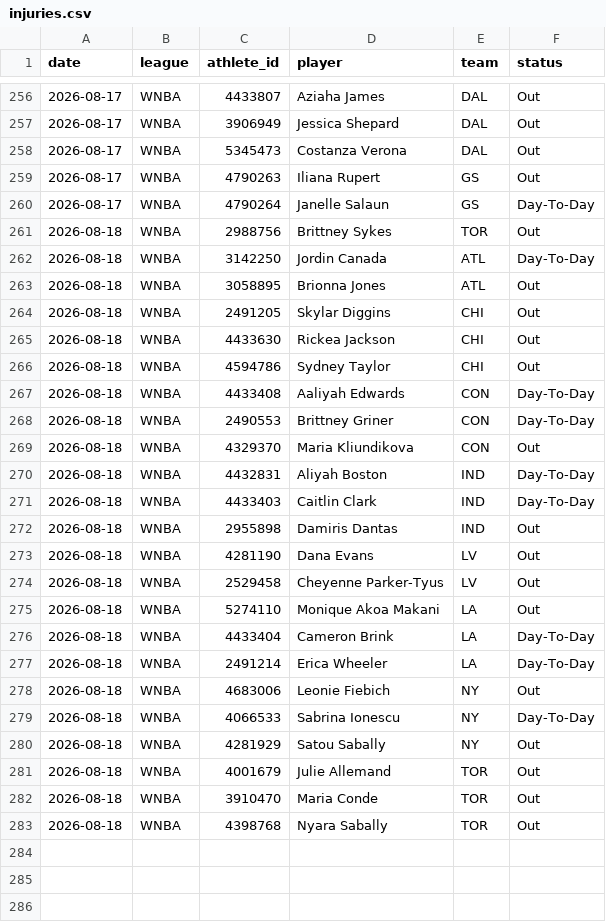
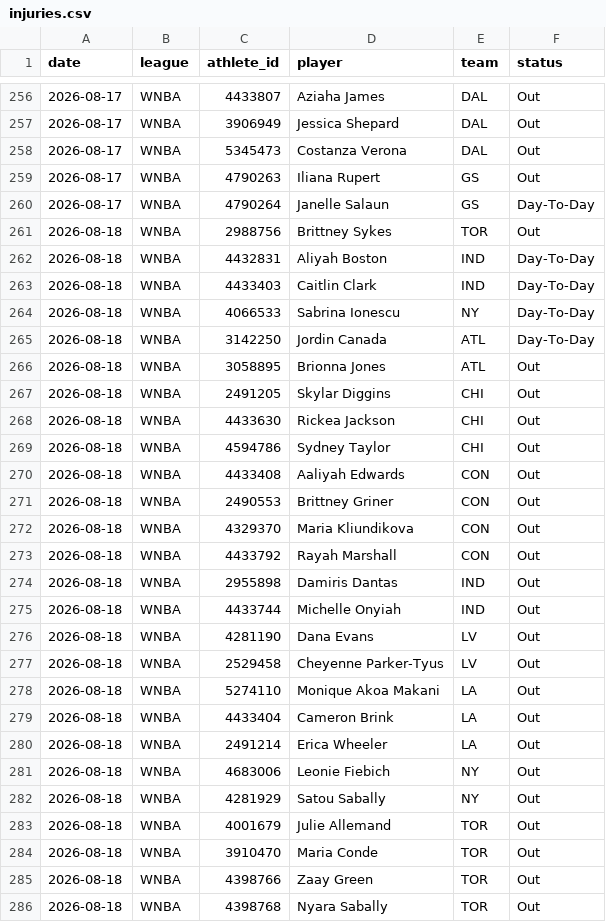
Before and after one commit to azcal/mbm-props, a CSV file: logs/injuries.csv, drawn as a sheet; only a part is shown, gaps mark what is left out.

```diff
--- a/logs/injuries.csv
+++ b/logs/injuries.csv
@@ -261,2 +261,5 @@ date,league,athlete_id,player,team,status
 2026-08-18,WNBA,2988756,Brittney Sykes,TOR,Out
+2026-08-18,WNBA,4432831,Aliyah Boston,IND,Day-To-Day
+2026-08-18,WNBA,4433403,Caitlin Clark,IND,Day-To-Day
+2026-08-18,WNBA,4066533,Sabrina Ionescu,NY,Day-To-Day
 2026-08-18,WNBA,3142250,Jordin Canada,ATL,Day-To-Day
@@ -266,8 +269,8 @@ date,league,athlete_id,player,team,status
 2026-08-18,WNBA,4594786,Sydney Taylor,CHI,Out
-2026-08-18,WNBA,4433408,Aaliyah Edwards,CON,Day-To-Day
-2026-08-18,WNBA,2490553,Brittney Griner,CON,Day-To-Day
+2026-08-18,WNBA,4433408,Aaliyah Edwards,CON,Out
+2026-08-18,WNBA,2490553,Brittney Griner,CON,Out
 2026-08-18,WNBA,4329370,Maria Kliundikova,CON,Out
-2026-08-18,WNBA,4432831,Aliyah Boston,IND,Day-To-Day
-2026-08-18,WNBA,4433403,Caitlin Clark,IND,Day-To-Day
+2026-08-18,WNBA,4433792,Rayah Marshall,CON,Out
 2026-08-18,WNBA,2955898,Damiris Dantas,IND,Out
+2026-08-18,WNBA,4433744,Michelle Onyiah,IND,Out
 2026-08-18,WNBA,4281190,Dana Evans,LV,Out
@@ -275,6 +278,5 @@ date,league,athlete_id,player,team,status
 2026-08-18,WNBA,5274110,Monique Akoa Makani,LA,Out
-2026-08-18,WNBA,4433404,Cameron Brink,LA,Day-To-Day
-2026-08-18,WNBA,2491214,Erica Wheeler,LA,Day-To-Day
+2026-08-18,WNBA,4433404,Cameron Brink,LA,Out
+2026-08-18,WNBA,2491214,Erica Wheeler,LA,Out
 2026-08-18,WNBA,4683006,Leonie Fiebich,NY,Out
-2026-08-18,WNBA,4066533,Sabrina Ionescu,NY,Day-To-Day
 2026-08-18,WNBA,4281929,Satou Sabally,NY,Out
@@ -282,2 +284,3 @@ date,league,athlete_id,player,team,status
 2026-08-18,WNBA,3910470,Maria Conde,TOR,Out
+2026-08-18,WNBA,4398766,Zaay Green,TOR,Out
 2026-08-18,WNBA,4398768,Nyara Sabally,TOR,Out
```
Also changed, not shown: logs/predictions.csv, 1 other file.
